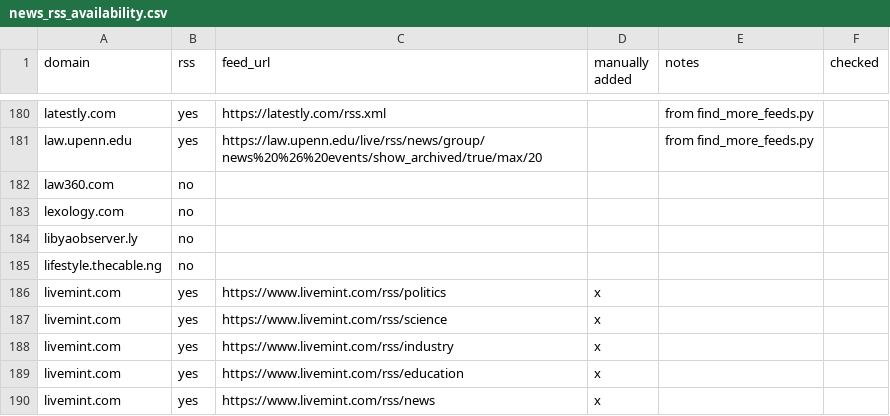
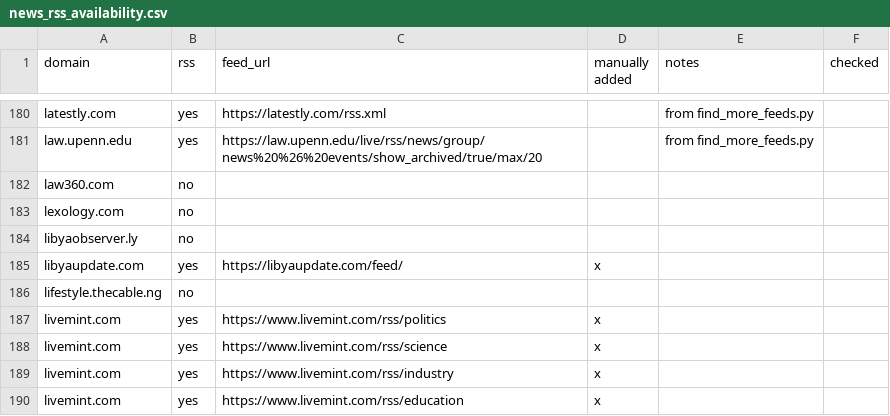
Before and after one commit to shorbatmaggie/khabar, a CSV file: config/news_rss_availability.csv, drawn as a sheet; only a part is shown, gaps mark what is left out; the shorter side is filled out with more unchanged rows; the diff names each change by its address in the sheet, - before the commit and + after, or states it on an @@ line.

Commit message:
Update news_rss_availability.csv
added libyaupdate.com rss

```diff
--- a/config/news_rss_availability.csv
+++ b/config/news_rss_availability.csv
+row 185: libyaupdate.com | yes | https://libyaupdate.com/feed/ | x
```
